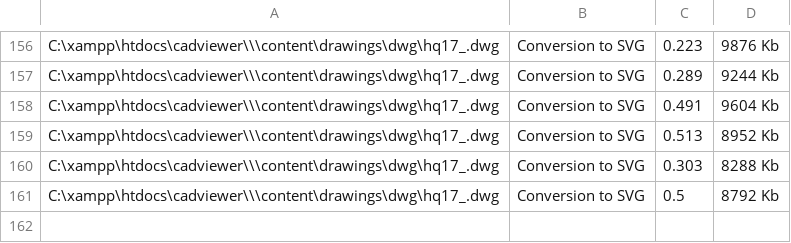
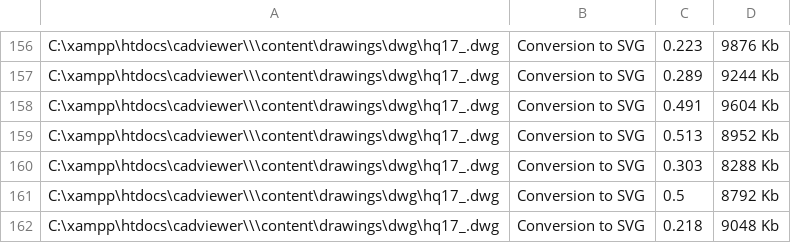
Before and after one commit to CADViewer/cadviewer-script-library, a CSV file: converters/ax2024/windows/memorydata.csv, drawn as a sheet; only a part is shown, gaps mark what is left out; the diff names each change by its address in the sheet, - before the commit and + after, or states it on an @@ line.

Commit message:
CADViewer v9.43.4 update

```diff
--- a/converters/ax2024/windows/memorydata.csv
+++ b/converters/ax2024/windows/memorydata.csv
+row 162: C:\xampp\htdocs\cadviewer\\\content\drawings\dwg\hq17_.dwg | Conversion to SVG | 0.218 | 9048 Kb
```
Also changed, not shown: 3 other files.
